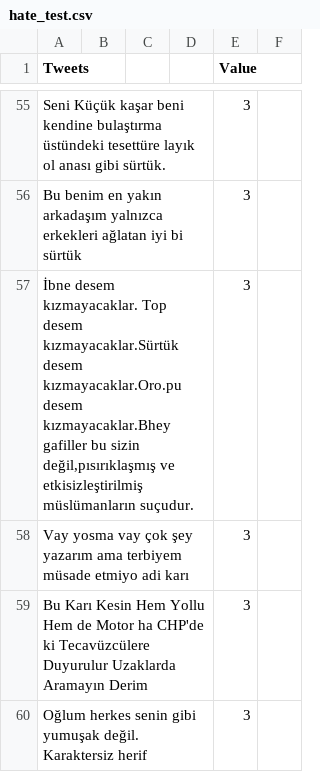
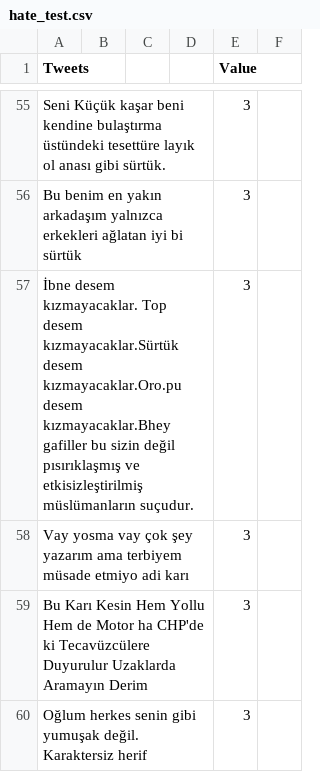
Before and after one commit to toprakk/data, a CSV file: hate_test.csv, drawn as a sheet; only a part is shown, gaps mark what is left out.

Commit message:
Update hate_test.csv

```diff
--- a/hate_test.csv
+++ b/hate_test.csv
@@ -56,3 +56,3 @@ Seni Küçük kaşar beni kendine bulaştırma üstündeki tesettüre layık ol
 Bu benim en yakın arkadaşım yalnızca erkekleri ağlatan iyi bi sürtük;;;;3
-İbne desem kızmayacaklar. Top desem kızmayacaklar.Sürtük desem kızmayacaklar.Oro.pu desem kızmayacaklar.Bhey gafiller bu sizin değil,pısırıklaşmış ve etkisizleştirilmiş müslümanların suçudur.;;;;3
+İbne desem kızmayacaklar. Top desem kızmayacaklar.Sürtük desem kızmayacaklar.Oro.pu desem kızmayacaklar.Bhey gafiller bu sizin değil pısırıklaşmış ve etkisizleştirilmiş müslümanların suçudur.;;;;3
 Vay yosma vay çok şey yazarım ama terbiyem müsade etmiyo adi karı;;;;3
```
